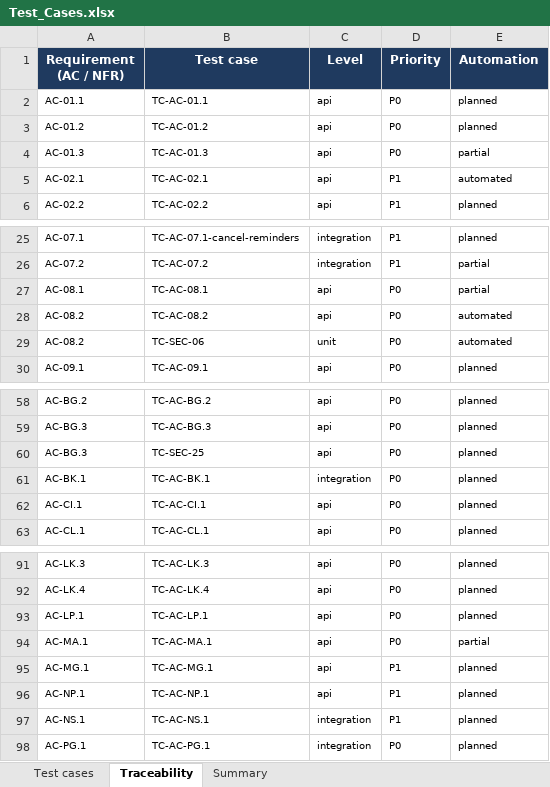
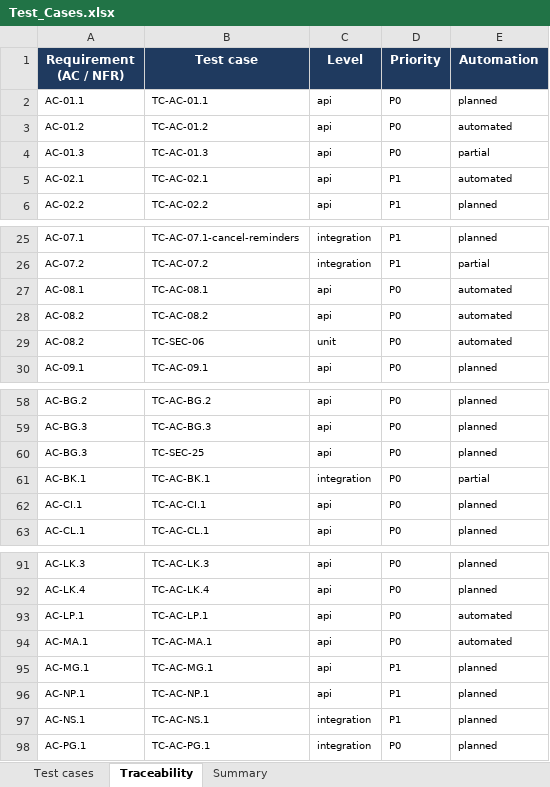
Before and after one commit to viethung12062005/smart-hospital-platform, an Excel workbook: docs/06-testing/dist/Test_Cases.xlsx, sheet Traceability, drawn as a sheet; only a part is shown, gaps mark what is left out; values as stored, in another font and other column widths than the file's, no borders; the diff names each change by its address in the sheet, - before the commit and + after, or states it on an @@ line.

```diff
--- a/docs/06-testing/dist/Test_Cases.xlsx (sheet Traceability)
+++ b/docs/06-testing/dist/Test_Cases.xlsx (sheet Traceability)
-E3 (Automation): planned
+E3 (Automation): automated
-E27 (Automation): partial
+E27 (Automation): automated
-E61 (Automation): planned
+E61 (Automation): partial
-E93 (Automation): planned
+E93 (Automation): automated
-E94 (Automation): partial
+E94 (Automation): automated
```
Also changed, not shown: sheet Test cases, 19 other files.
